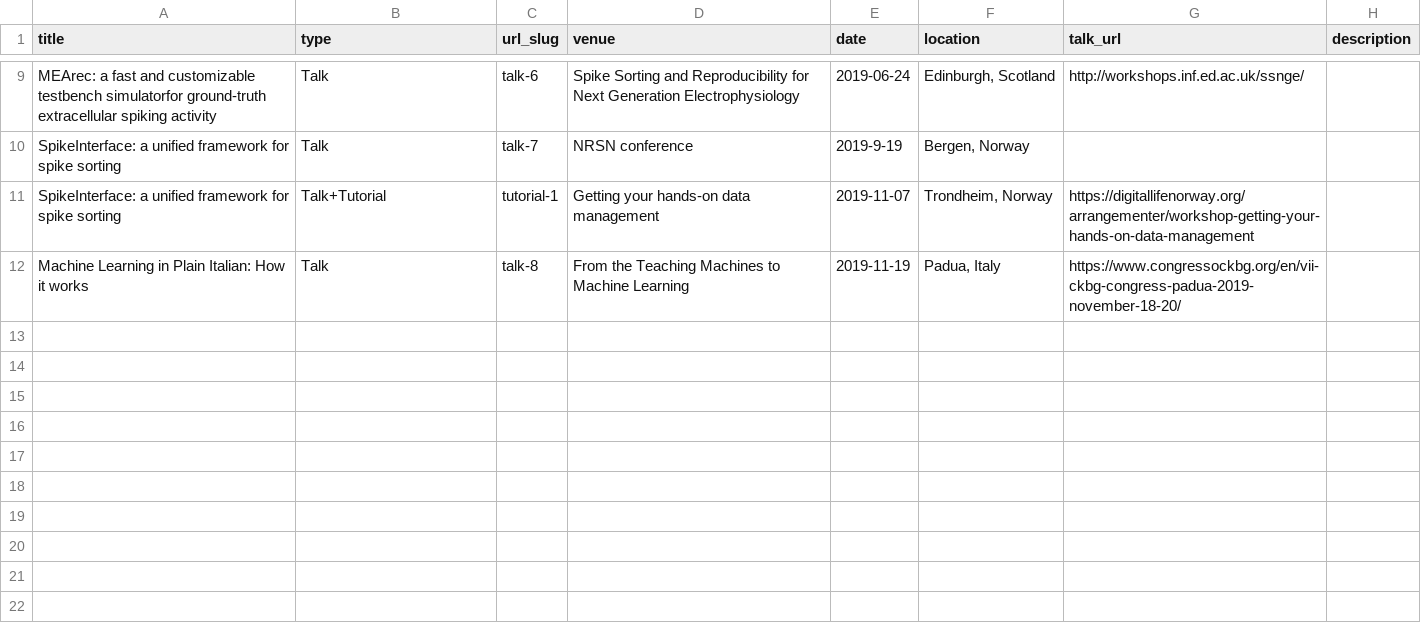
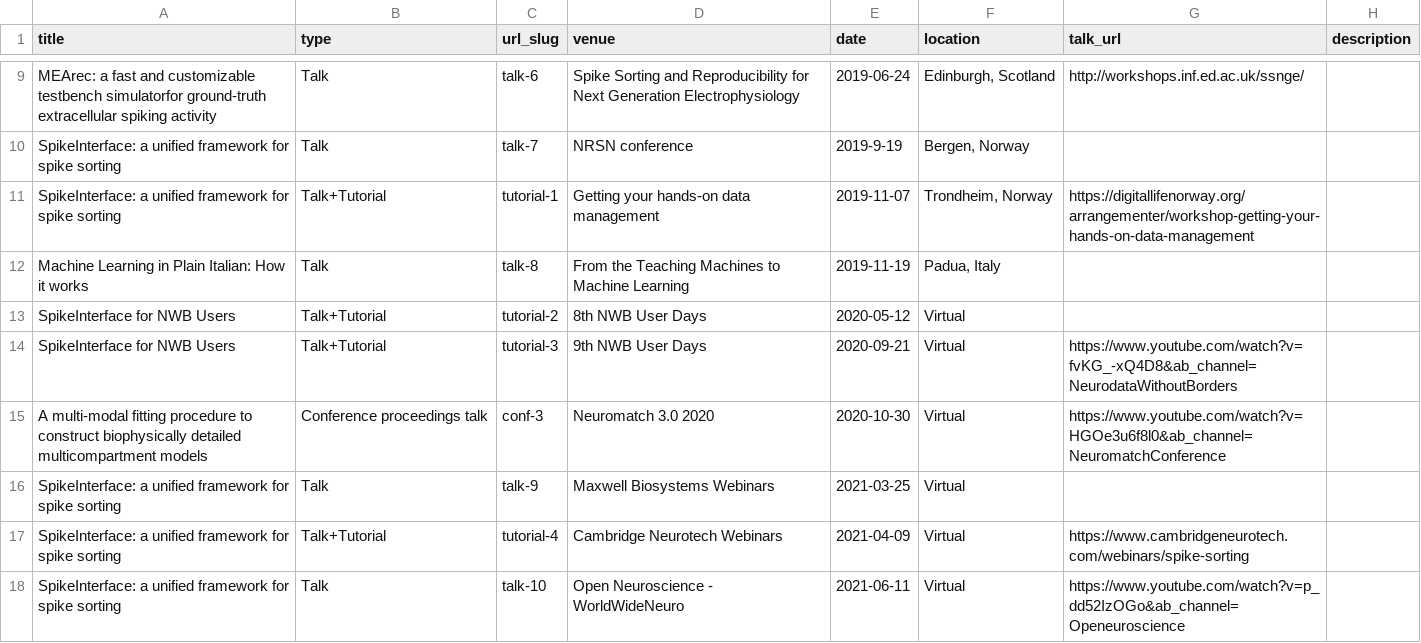
Before and after one commit to S4MIR4/samirabach.github.io, a TSV file: markdown_generator/talks_real.tsv, drawn as a sheet; only a part is shown, gaps mark what is left out.

```diff
--- a/markdown_generator/talks_real.tsv
+++ b/markdown_generator/talks_real.tsv
@@ -11,2 +11,8 @@ SpikeInterface: a unified framework for spike sorting	Talk	talk-7	NRSN conferenc
 SpikeInterface: a unified framework for spike sorting	Talk+Tutorial	tutorial-1	Getting your hands-on data management	2019-11-07	Trondheim, Norway	https://digitallifenorway.org/arrangementer/workshop-getting-your-hands-on-data-management	
-Machine Learning in Plain Italian: How it works	Talk	talk-8	From the Teaching Machines to Machine Learning	2019-11-19	Padua, Italy	https://www.congressockbg.org/en/vii-ckbg-congress-padua-2019-november-18-20/	
+Machine Learning in Plain Italian: How it works	Talk	talk-8	From the Teaching Machines to Machine Learning	2019-11-19	Padua, Italy
+SpikeInterface for NWB Users	Talk+Tutorial	tutorial-2	8th NWB User Days	2020-05-12	Virtual
+SpikeInterface for NWB Users	Talk+Tutorial	tutorial-3	9th NWB User Days	2020-09-21	Virtual	https://www.youtube.com/watch?v=fvKG_-xQ4D8&ab_channel=NeurodataWithoutBorders
+A multi-modal fitting procedure to construct biophysically detailed multicompartment models	Conference proceedings talk	conf-3	Neuromatch 3.0 2020	2020-10-30	Virtual	https://www.youtube.com/watch?v=HGOe3u6f8l0&ab_channel=NeuromatchConference	
+SpikeInterface: a unified framework for spike sorting	Talk	talk-9	Maxwell Biosystems Webinars	2021-03-25	Virtual		
+SpikeInterface: a unified framework for spike sorting	Talk+Tutorial	tutorial-4	Cambridge Neurotech Webinars	2021-04-09	Virtual	https://www.cambridgeneurotech.com/webinars/spike-sorting
+SpikeInterface: a unified framework for spike sorting	Talk	talk-10	Open Neuroscience - WorldWideNeuro	2021-06-11	Virtual	https://www.youtube.com/watch?v=p_dd52IzOGo&ab_channel=Openeuroscience
```
Also changed, not shown: 11 other files.
